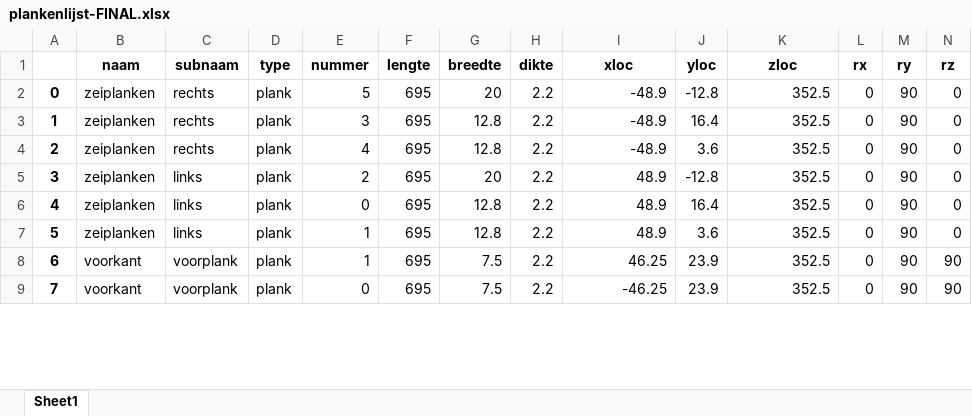
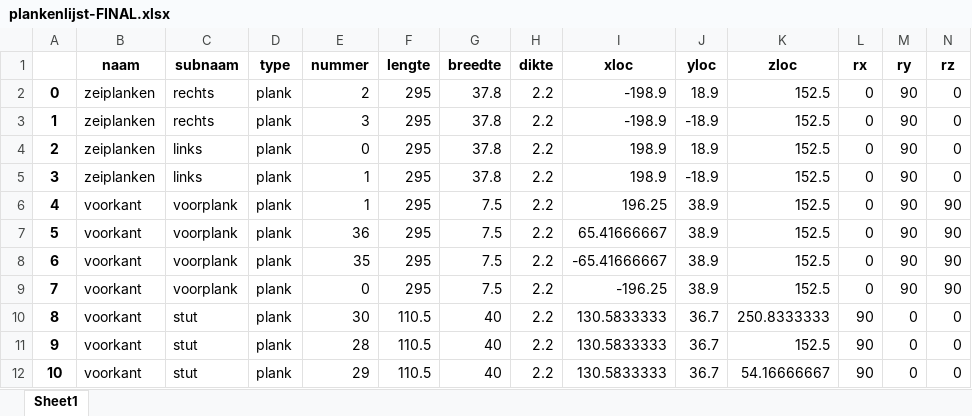
Before and after one commit to jcoady/hout-topologie, an Excel workbook: plankenlijst-FINAL.xlsx, sheet Sheet1, drawn as a sheet; only a part is shown; values as stored, in another font and other column widths than the file's, no borders; removed rows and columns are numbered as before the commit, all else as after; rows hold the shown columns only; the diff covers the shown part only; the diff names each change by its address in the sheet, - before the commit and + after, or states it on an @@ line.

```diff
--- a/plankenlijst-FINAL.xlsx (sheet Sheet1)
+++ b/plankenlijst-FINAL.xlsx (sheet Sheet1)
-E2 (nummer): 5
+E2 (nummer): 2
-F2:F3 (lengte): 695
+F2:F3 (lengte): 295
-G2 (breedte): 20
+G2 (breedte): 37.8
-I2:I3 (xloc): -48.9
+I2:I3 (xloc): -198.9
-J2 (yloc): -12.8
+J2 (yloc): 18.9
-K2:K3 (zloc): 352.5
+K2:K3 (zloc): 152.5
-G3 (breedte): 12.8
+G3 (breedte): 37.8
-J3 (yloc): 16.4
+J3 (yloc): -18.9
-row 4: 2 | zeiplanken | rechts | plank | 4 | 695 | 12.8 | 2.2 | -48.9 | 3.6 | 352.5 | 0 | 90 | 0
-row 5: 3 | zeiplanken | links | plank | 2 | 695 | 20 | 2.2 | 48.9 | -12.8 | 352.5 | 0 | 90 | 0
@@ column A renumbered between rows 4 and 84 @@
-F4:F6 (lengte): 695
+F4:F6 (lengte): 295
-G4:G5 (breedte): 12.8
+G4:G5 (breedte): 37.8
-I4:I5 (xloc): 48.9
+I4:I5 (xloc): 198.9
-J4 (yloc): 16.4
+J4 (yloc): 18.9
-K4:K6 (zloc): 352.5
+K4:K6 (zloc): 152.5
-J5 (yloc): 3.6
+J5 (yloc): -18.9
-I6 (xloc): 46.25
+I6 (xloc): 196.25
-J6 (yloc): 23.9
+J6 (yloc): 38.9
+row 7: 5 | voorkant | voorplank | plank | 36 | 295 | 7.5 | 2.2 | 65.41666667 | 38.9 | 152.5 | 0 | 90 | 90
+row 8: 6 | voorkant | voorplank | plank | 35 | 295 | 7.5 | 2.2 | -65.41666667 | 38.9 | 152.5 | 0 | 90 | 90
-F9 (lengte): 695
+F9 (lengte): 295
-I9 (xloc): -46.25
+I9 (xloc): -196.25
-J9 (yloc): 23.9
+J9 (yloc): 38.9
-K9 (zloc): 352.5
+K9 (zloc): 152.5
+row 10: 8 | voorkant | stut | plank | 30 | 110.5 | 40 | 2.2 | 130.5833333 | 36.7 | 250.8333333 | 90 | 0 | 0
+row 11: 9 | voorkant | stut | plank | 28 | 110.5 | 40 | 2.2 | 130.5833333 | 36.7 | 152.5 | 90 | 0 | 0
+row 12: 10 | voorkant | stut | plank | 29 | 110.5 | 40 | 2.2 | 130.5833333 | 36.7 | 54.16666667 | 90 | 0 | 0
```
Also changed, not shown: 36 added rows, 4 removed rows and 173 edited cells elsewhere in this sheet, plankenlijst.xlsx, stuklijst-FINAL.xlsx, 23 other files.
